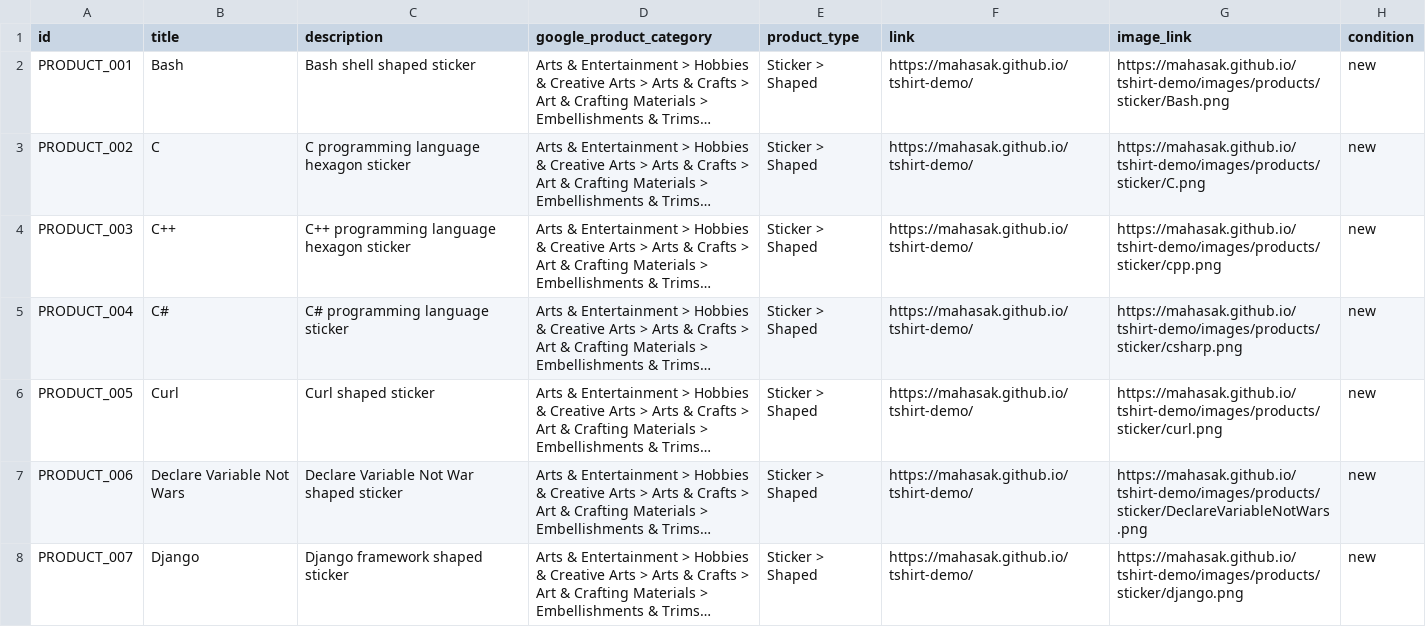
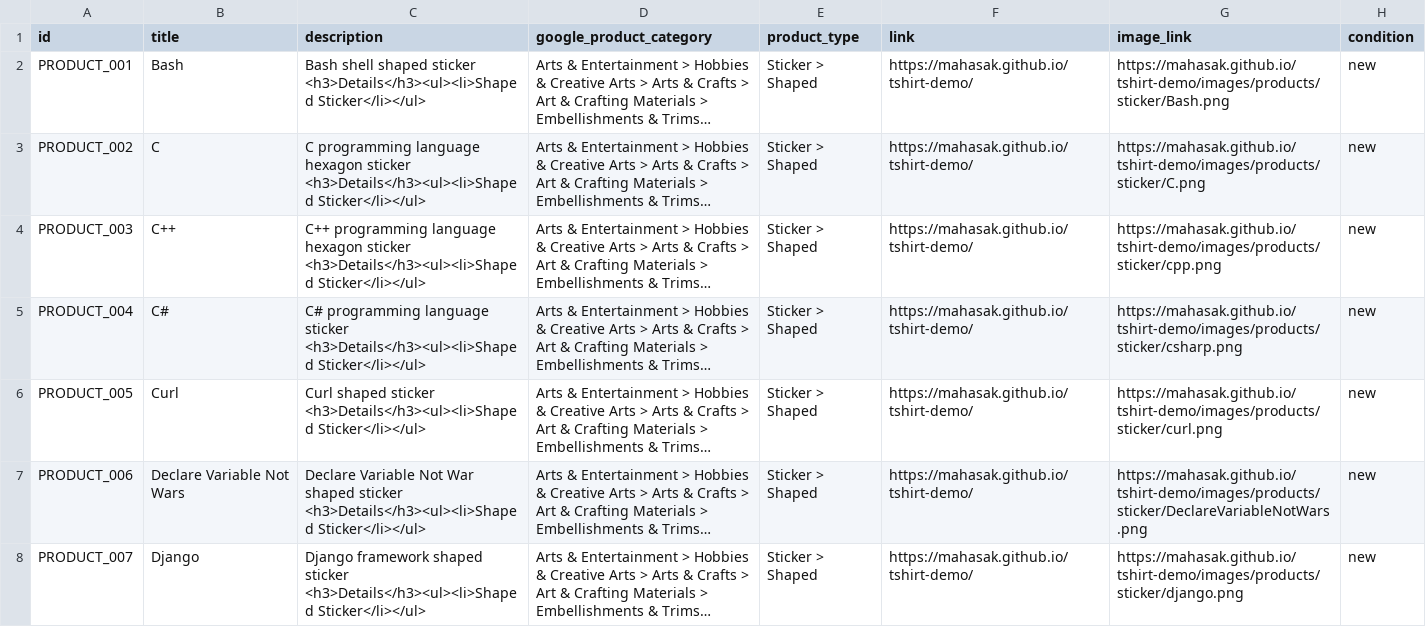
Before and after one commit to mahasak/tshirt-demo, a CSV file: catalog/brotherbear_sticker.csv, drawn as a sheet; only a part is shown; long unchanged cells end in …; the diff covers the shown part only; the diff names each change by its address in the sheet, - before the commit and + after, or states it on an @@ line.

```diff
--- a/catalog/brotherbear_sticker.csv
+++ b/catalog/brotherbear_sticker.csv
-C2 (description): …shaped sticker
+C2 (description): …shaped sticker <h3>Details</h3><ul><li>Shaped Sticker</li></ul>
-C3 (description): …hexagon sticker
+C3 (description): …hexagon sticker <h3>Details</h3><ul><li>Shaped Sticker</li></ul>
-C4 (description): …hexagon sticker
+C4 (description): …hexagon sticker <h3>Details</h3><ul><li>Shaped Sticker</li></ul>
-C5 (description): …language sticker
+C5 (description): …language sticker <h3>Details</h3><ul><li>Shaped Sticker</li></ul>
-C6 (description): Curl shaped sticker
+C6 (description): Curl shaped sticker <h3>Details</h3><ul><li>Shaped Sticker</li></ul>
-C7 (description): …shaped sticker
+C7 (description): …shaped sticker <h3>Details</h3><ul><li>Shaped Sticker</li></ul>
-C8 (description): …shaped sticker
+C8 (description): …shaped sticker <h3>Details</h3><ul><li>Shaped Sticker</li></ul>
```
Also changed, not shown: 25 edited cells elsewhere in this file.
